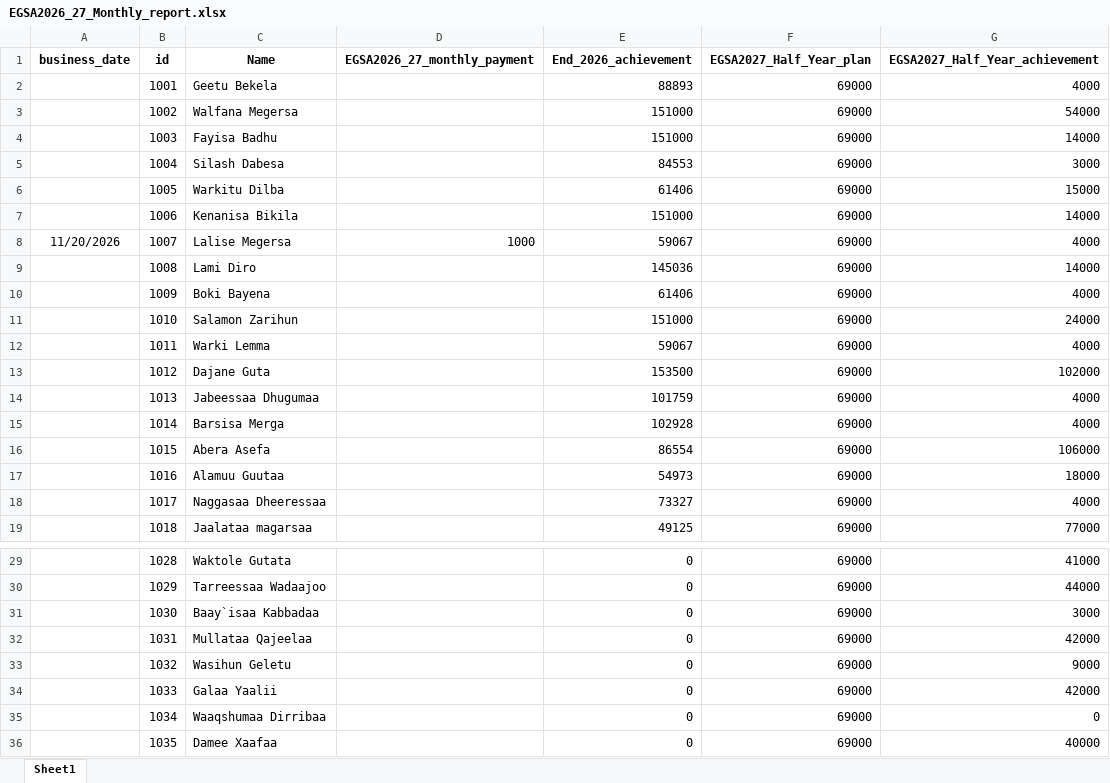
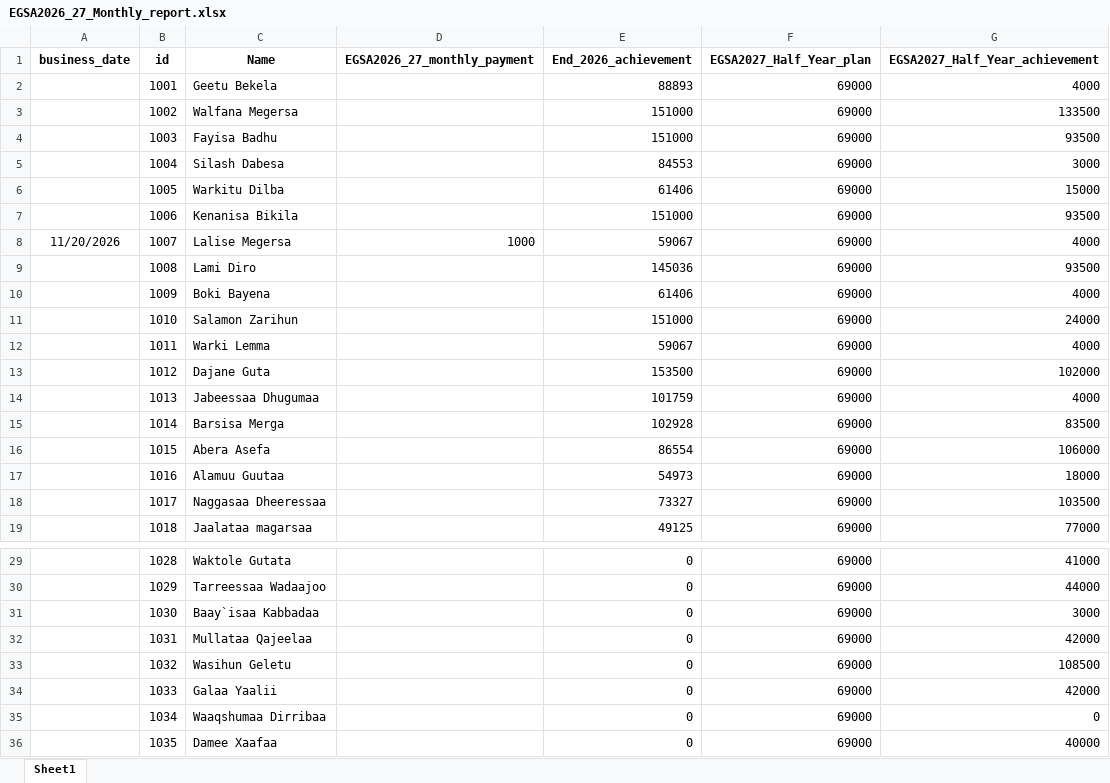
Before and after one commit to Walfaanaa/monthly-report, an Excel workbook: EGSA2026_27_Monthly_report.xlsx, sheet Sheet1, drawn as a sheet; only a part is shown, gaps mark what is left out; values as stored, in another font and other column widths than the file's, no borders; the diff names each change by its address in the sheet, - before the commit and + after, or states it on an @@ line.

Commit message:
Add files via upload

```diff
--- a/EGSA2026_27_Monthly_report.xlsx (sheet Sheet1)
+++ b/EGSA2026_27_Monthly_report.xlsx (sheet Sheet1)
-G3 (EGSA2027_Half_Year_achievement): 54000
+G3 (EGSA2027_Half_Year_achievement): 133500
-G4 (EGSA2027_Half_Year_achievement): 14000
+G4 (EGSA2027_Half_Year_achievement): 93500
-G7 (EGSA2027_Half_Year_achievement): 14000
+G7 (EGSA2027_Half_Year_achievement): 93500
-G9 (EGSA2027_Half_Year_achievement): 14000
+G9 (EGSA2027_Half_Year_achievement): 93500
-G15 (EGSA2027_Half_Year_achievement): 4000
+G15 (EGSA2027_Half_Year_achievement): 83500
-G18 (EGSA2027_Half_Year_achievement): 4000
+G18 (EGSA2027_Half_Year_achievement): 103500
-G33 (EGSA2027_Half_Year_achievement): 9000
+G33 (EGSA2027_Half_Year_achievement): 108500
```
